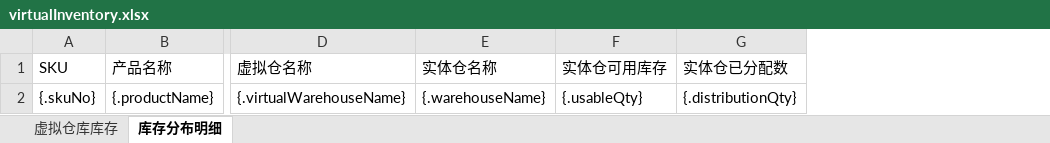
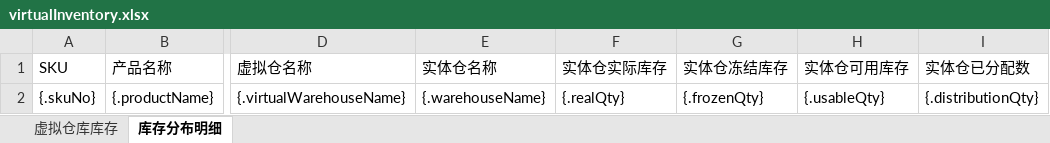
Before and after one commit to quyuzhong1/cloud-erp-backend, an Excel workbook: erp-server/erp-server-wms/src/main/resources/excel/virtualInventory.xlsx, sheet 库存分布明细, drawn as a sheet; only a part is shown, gaps mark what is left out; values as stored, in another font and other column widths than the file's, no borders; the diff names each change by its address in the sheet, - before the commit and + after, or states it on an @@ line.

Commit message:
feat，实体仓实际库存显示

```diff
--- a/erp-server/erp-server-wms/src/main/resources/excel/virtualInventory.xlsx (sheet 库存分布明细)
+++ b/erp-server/erp-server-wms/src/main/resources/excel/virtualInventory.xlsx (sheet 库存分布明细)
+column F (实体仓实际库存), row 2: {.realQty}
+column G (实体仓冻结库存), row 2: {.frozenQty}
```
Also changed, not shown: erp-server/erp-server-wms/src/main/resources/excel/virtualInventoryDiff.xlsx, 5 other files.
